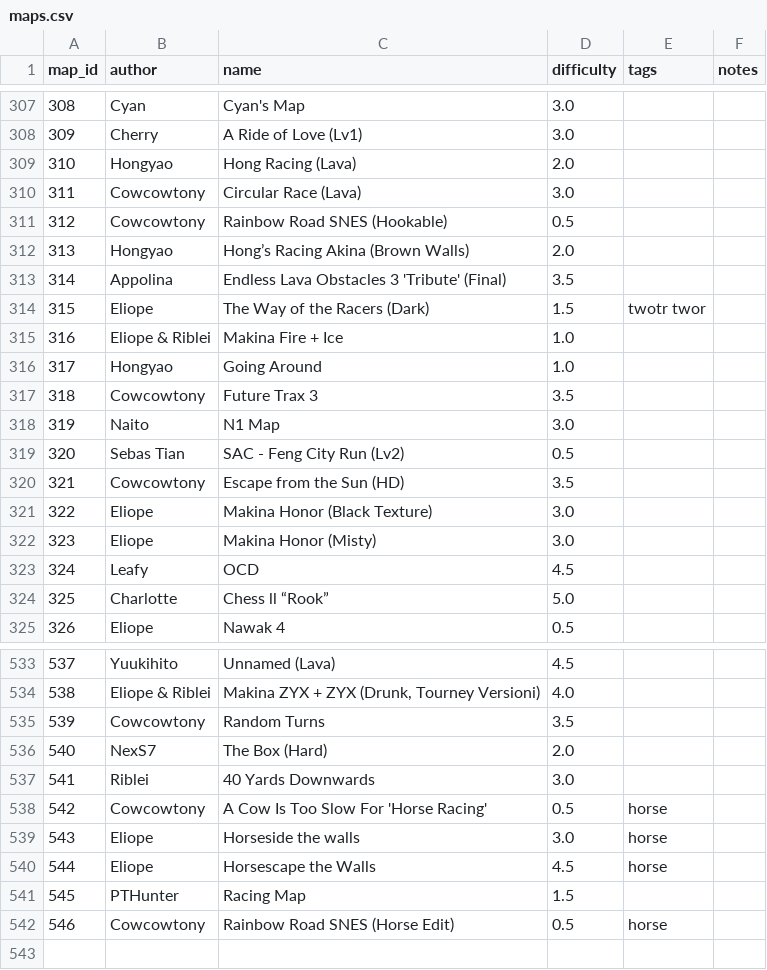
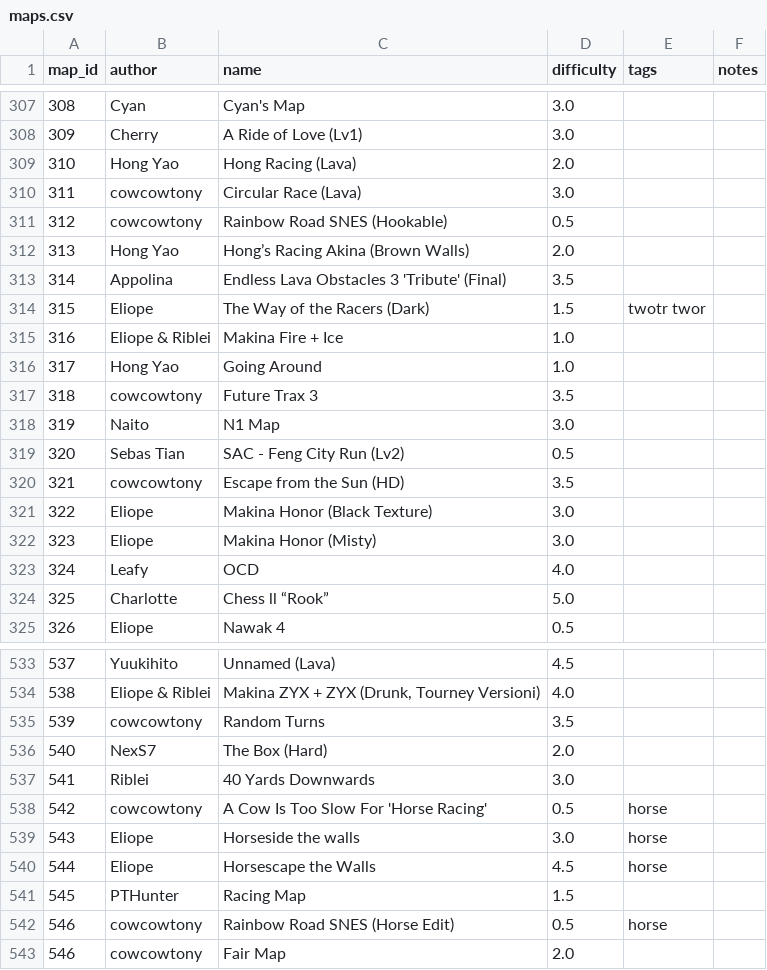
Before and after one commit to vv4t/Aottg2-Racing-Maps, a CSV file: maps.csv, drawn as a sheet; only a part is shown, gaps mark what is left out; the diff covers the shown part only.

Commit message:
Update maps.csv

```diff
--- a/maps.csv
+++ b/maps.csv
@@ -308,6 +308,6 @@ map_id|author|name|difficulty|tags|notes
 309|Cherry|A Ride of Love (Lv1)|3.0||
-310|Hongyao|Hong Racing (Lava)|2.0||
-311|Cowcowtony|Circular Race (Lava)|3.0||
-312|Cowcowtony|Rainbow Road SNES (Hookable)|0.5||
-313|Hongyao|Hong’s Racing Akina (Brown Walls)|2.0||
+310|Hong Yao|Hong Racing (Lava)|2.0||
+311|cowcowtony|Circular Race (Lava)|3.0||
+312|cowcowtony|Rainbow Road SNES (Hookable)|0.5||
+313|Hong Yao|Hong’s Racing Akina (Brown Walls)|2.0||
 314|Appolina|Endless Lava Obstacles 3 'Tribute' (Final)|3.5||
@@ -315,10 +315,10 @@ map_id|author|name|difficulty|tags|notes
 316|Eliope & Riblei|Makina Fire + Ice|1.0||
-317|Hongyao|Going Around|1.0||
-318|Cowcowtony|Future Trax 3|3.5||
+317|Hong Yao|Going Around|1.0||
+318|cowcowtony|Future Trax 3|3.5||
 319|Naito|N1 Map|3.0||
 320|Sebas Tian|SAC - Feng City Run (Lv2)|0.5||
-321|Cowcowtony|Escape from the Sun (HD)|3.5||
+321|cowcowtony|Escape from the Sun (HD)|3.5||
 322|Eliope|Makina Honor (Black Texture)|3.0||
 323|Eliope|Makina Honor (Misty)|3.0||
-324|Leafy|OCD|4.5||
+324|Leafy|OCD|4.0||
 325|Charlotte|Chess ll “Rook”|5.0||
@@ -534,6 +534,6 @@ map_id|author|name|difficulty|tags|notes
 538|Eliope & Riblei|Makina ZYX + ZYX (Drunk, Tourney Versioni)|4.0||
-539|Cowcowtony|Random Turns|3.5||
+539|cowcowtony|Random Turns|3.5||
 540|NexS7|The Box (Hard)|2.0||
 541|Riblei|40 Yards Downwards|3.0||
-542|Cowcowtony|A Cow Is Too Slow For 'Horse Racing'|0.5|horse|
+542|cowcowtony|A Cow Is Too Slow For 'Horse Racing'|0.5|horse|
 543|Eliope|Horseside the walls|3.0|horse|
@@ -541,2 +541,3 @@ map_id|author|name|difficulty|tags|notes
 545|PTHunter|Racing Map|1.5||
-546|Cowcowtony|Rainbow Road SNES (Horse Edit)|0.5|horse|
+546|cowcowtony|Rainbow Road SNES (Horse Edit)|0.5|horse|
+546|cowcowtony|Fair Map|2.0||
```
Also changed, not shown: 50 edited cells elsewhere in this file.
